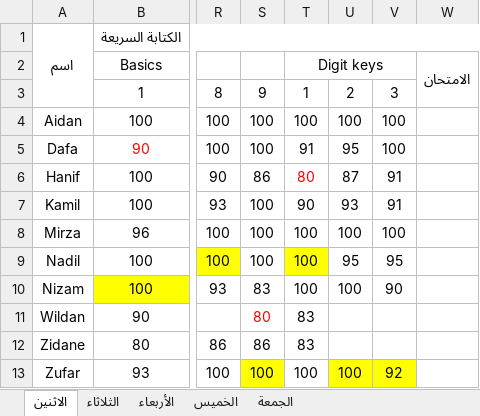
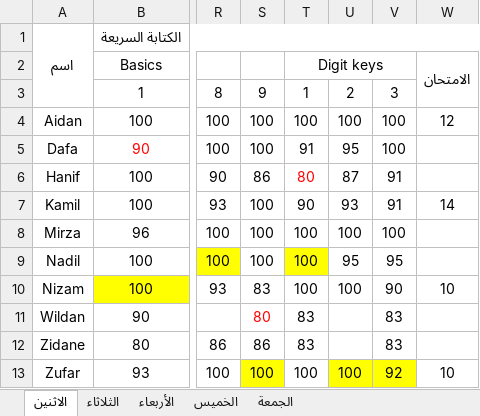
Before and after one commit to mzaini30/laptop, an Excel workbook: pesantren/modul-komputer-mabaiz/penilaian.xlsx, sheet الاثنين, drawn as a sheet; only a part is shown, gaps mark what is left out; values as stored, in another font and other column widths than the file's, no borders; the diff names each change by its address in the sheet, - before the commit and + after, or states it on an @@ line.

Commit message:
penilaian komputer

```diff
--- a/pesantren/modul-komputer-mabaiz/penilaian.xlsx (sheet الاثنين)
+++ b/pesantren/modul-komputer-mabaiz/penilaian.xlsx (sheet الاثنين)
-W4: (empty)
+W4: 12
-W7: (empty)
+W7: 14
-W10: (empty)
+W10: 10
-V11:V12: (empty)
+V11:V12: 83
-W13: (empty)
+W13: 10
```
